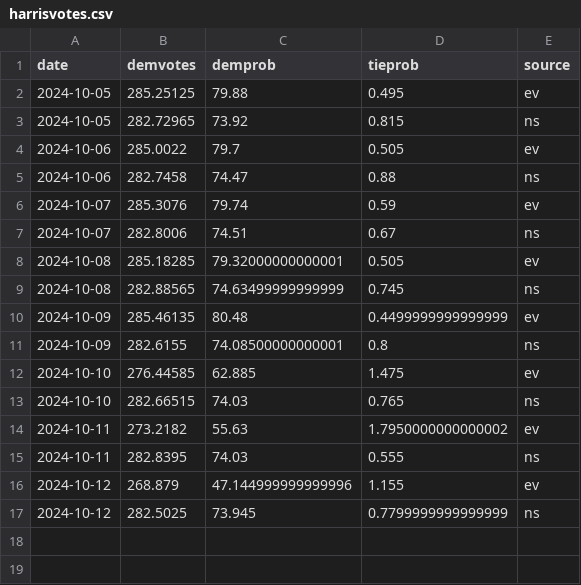
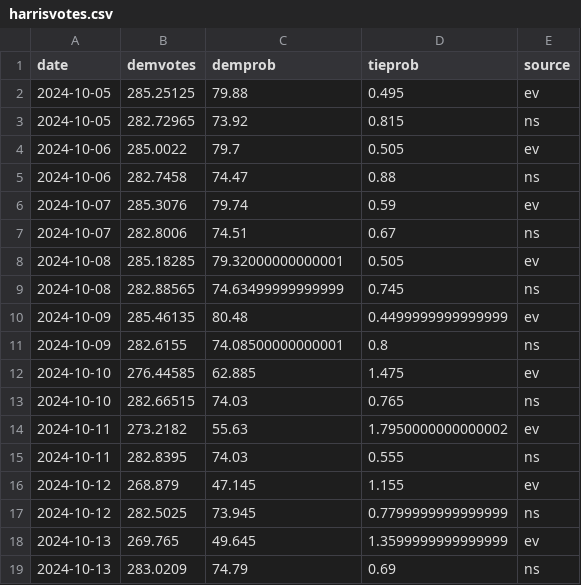
Before and after one commit to andreamoro-git/election2024, a CSV file: _code/data/harrisvotes.csv, drawn as a sheet.

```diff
--- a/_code/data/harrisvotes.csv
+++ b/_code/data/harrisvotes.csv
@@ -15,3 +15,5 @@ date,demvotes,demprob,tieprob,source
 2024-10-11,282.8395,74.03,0.555,ns
-2024-10-12,268.879,47.144999999999996,1.155,ev
+2024-10-12,268.879,47.145,1.155,ev
 2024-10-12,282.5025,73.945,0.7799999999999999,ns
+2024-10-13,269.765,49.645,1.3599999999999999,ev
+2024-10-13,283.0209,74.79,0.69,ns
```
Also changed, not shown: 2 other files.
